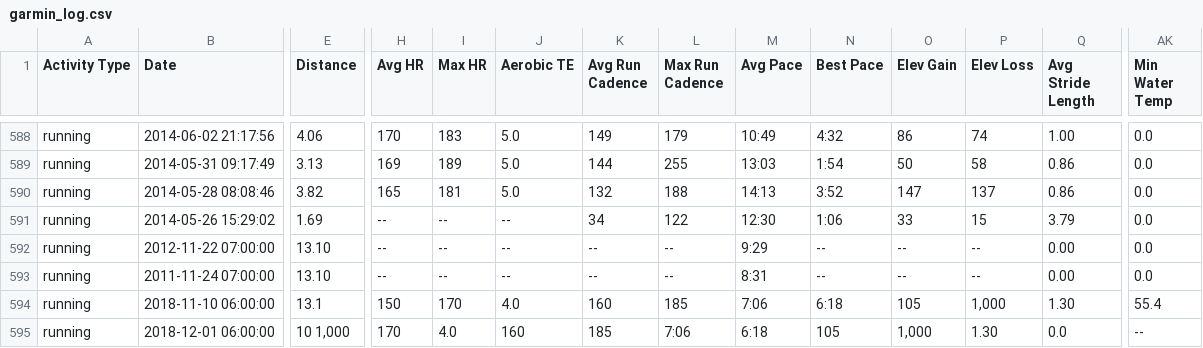
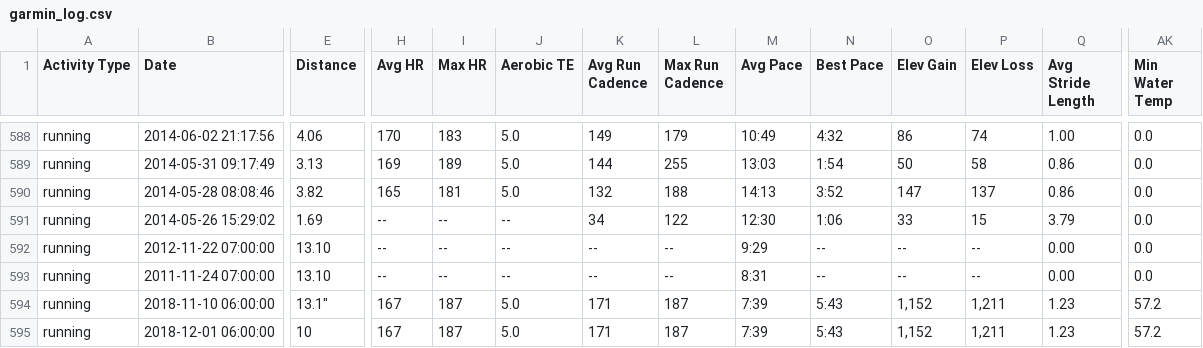
Before and after one commit to johnsug/garmin, a CSV file: garmin_log.csv, drawn as a sheet; only a part is shown, gaps mark what is left out; the diff covers the shown part only; the diff names each change by its address in the sheet, - before the commit and + after, or states it on an @@ line.

Commit message:
Update garmin_log.csv

```diff
--- a/garmin_log.csv
+++ b/garmin_log.csv
-E594 (Distance): 13.1
+E594 (Distance): 13.1"
-H594 (Avg HR): 150
+H594 (Avg HR): 167
-I594 (Max HR): 170
+I594 (Max HR): 187
-J594 (Aerobic TE): 4.0
+J594 (Aerobic TE): 5.0
-K594 (Avg Run Cadence): 160
+K594 (Avg Run Cadence): 171
-L594 (Max Run Cadence): 185
+L594 (Max Run Cadence): 187
-M594 (Avg Pace): 7:06
+M594 (Avg Pace): 7:39
-N594 (Best Pace): 6:18
+N594 (Best Pace): 5:43
-O594 (Elev Gain): 105
+O594 (Elev Gain): 1,152
-P594 (Elev Loss): 1,000
+P594 (Elev Loss): 1,211
-Q594 (Avg Stride Length): 1.30
+Q594 (Avg Stride Length): 1.23
-AK594 (Min Water Temp): 55.4
+AK594 (Min Water Temp): 57.2
-E595 (Distance): 10 1,000
+E595 (Distance): 10
-H595 (Avg HR): 170
+H595 (Avg HR): 167
-I595 (Max HR): 4.0
+I595 (Max HR): 187
-J595 (Aerobic TE): 160
+J595 (Aerobic TE): 5.0
-K595 (Avg Run Cadence): 185
+K595 (Avg Run Cadence): 171
-L595 (Max Run Cadence): 7:06
+L595 (Max Run Cadence): 187
-M595 (Avg Pace): 6:18
+M595 (Avg Pace): 7:39
-N595 (Best Pace): 105
+N595 (Best Pace): 5:43
-O595 (Elev Gain): 1,000
+O595 (Elev Gain): 1,152
-P595 (Elev Loss): 1.30
+P595 (Elev Loss): 1,211
-Q595 (Avg Stride Length): 0.0
+Q595 (Avg Stride Length): 1.23
-AK595 (Min Water Temp): --
+AK595 (Min Water Temp): 57.2
```
Also changed, not shown: 133 edited cells elsewhere in this file.
